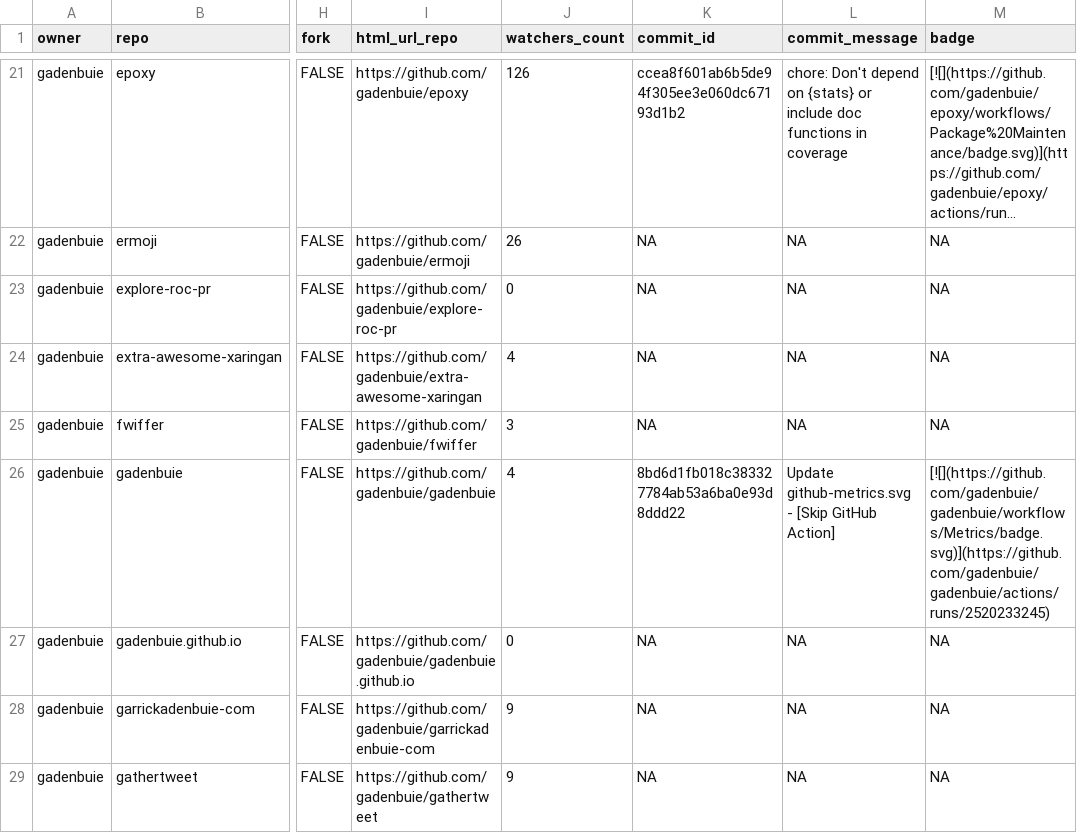
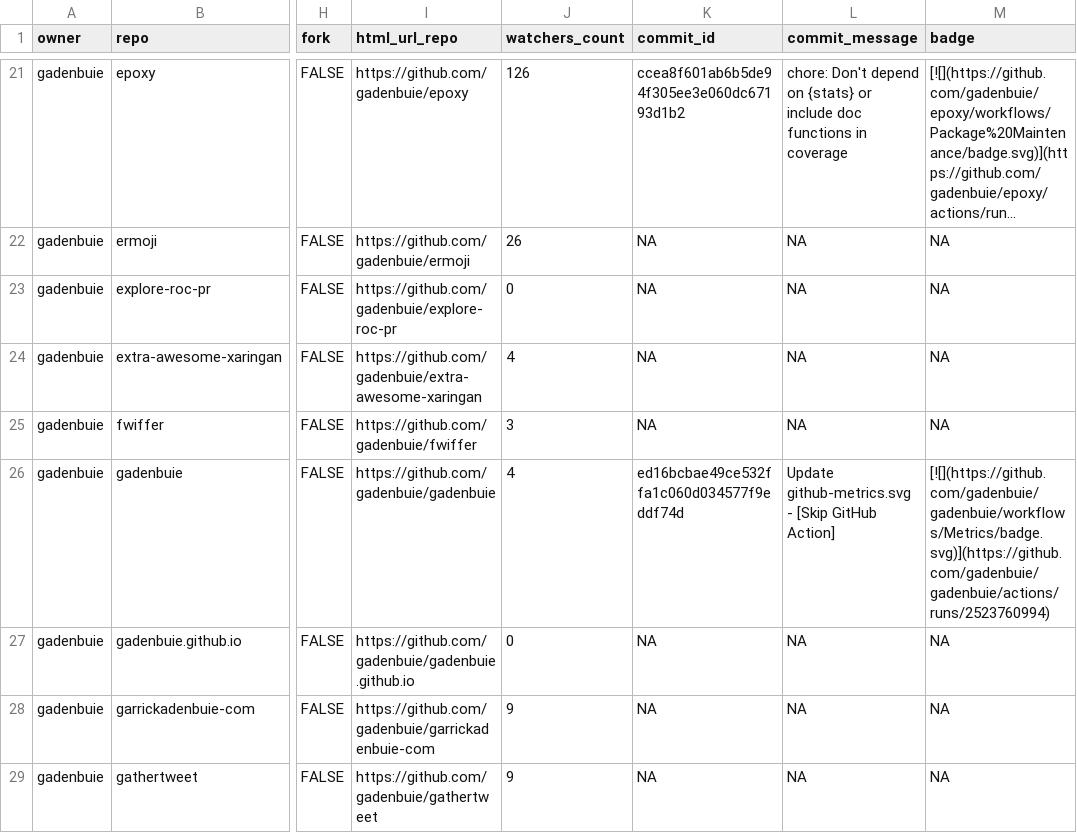
Before and after one commit to gadenbuie/status, a CSV file: repos.csv, drawn as a sheet; only a part is shown, gaps mark what is left out; long unchanged cells end in …; the diff covers the shown part only; the diff names each change by its address in the sheet, - before the commit and + after, or states it on an @@ line.

```diff
--- a/repos.csv
+++ b/repos.csv
-K26 (commit_id): 8bd6d1fb018c383327784ab53a6ba0e93d8ddd22
+K26 (commit_id): ed16bcbae49ce532ffa1c060d034577f9eddf74d
-M26 (badge): [![](https://github.com/gadenbuie/gadenbuie/workflows/Metrics/badge.svg)](https://github.com/gadenbuie/gadenbuie/actions/runs/2520233245)
+M26 (badge): [![](https://github.com/gadenbuie/gadenbuie/workflows/Metrics/badge.svg)](https://github.com/gadenbuie/gadenbuie/actions/runs/2523760994)
```
Also changed, not shown: 6 edited cells elsewhere in this file, 2 other files.
